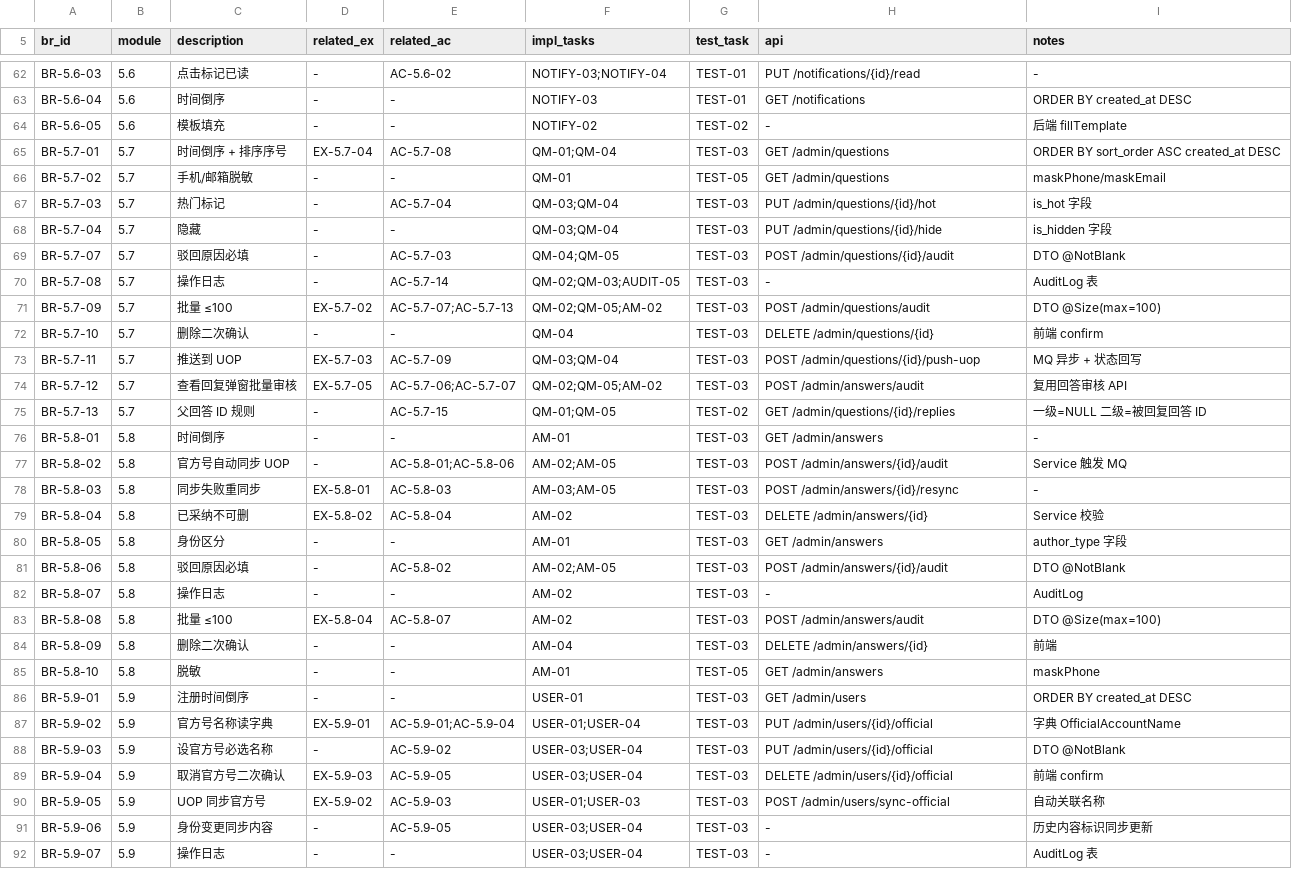
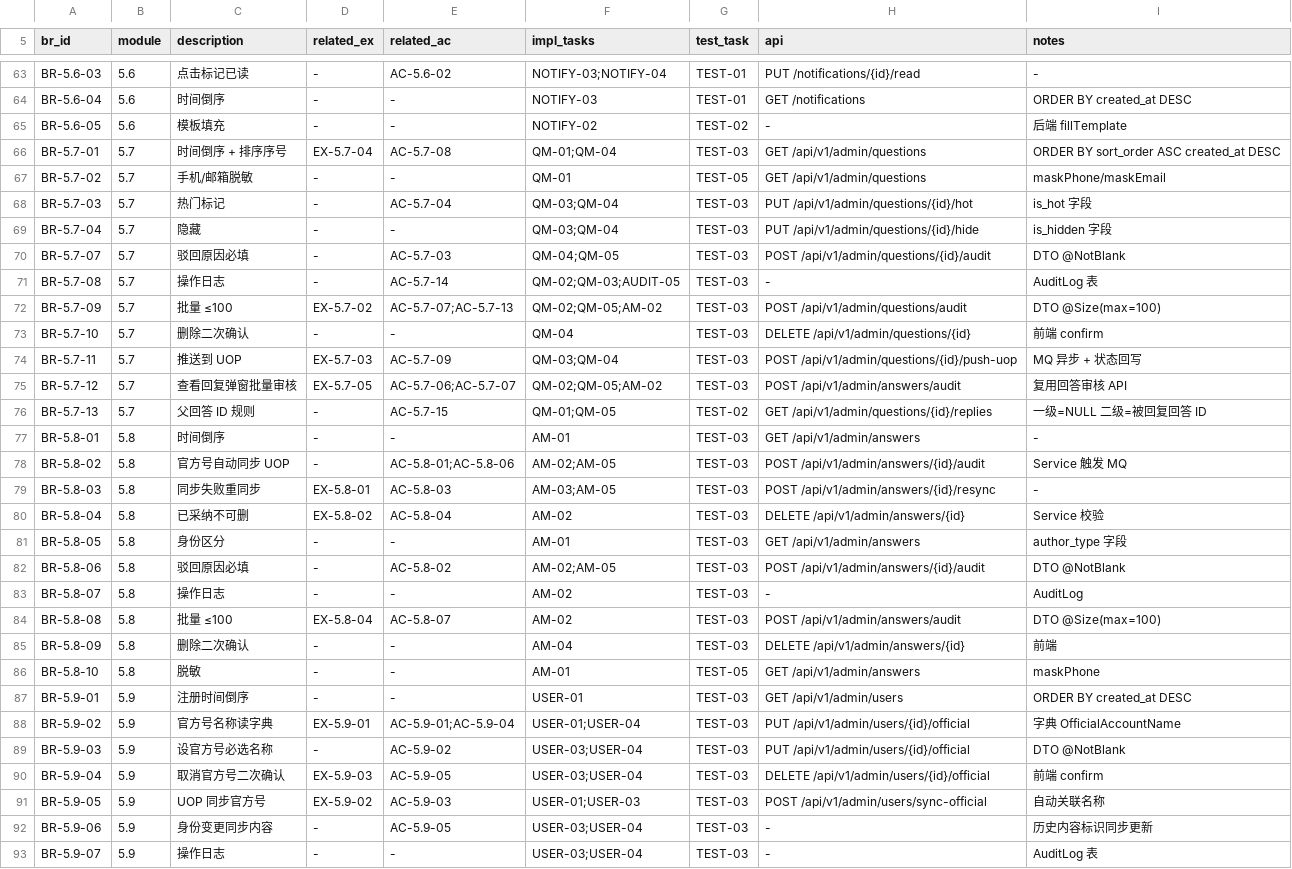
Before and after one commit to PM-Billy/engineer-online, a CSV file: tasks/追溯矩阵.csv, drawn as a sheet; only a part is shown, gaps mark what is left out; the diff covers the shown part only.

```diff
--- a/tasks/追溯矩阵.csv
+++ b/tasks/追溯矩阵.csv
@@ -64,28 +65,28 @@ BR-5.6-04,5.6,时间倒序,-,-,NOTIFY-03,TEST-01,GET /notifications,ORDER BY cre
 BR-5.6-05,5.6,模板填充,-,-,NOTIFY-02,TEST-02,-,后端 fillTemplate
-BR-5.7-01,5.7,时间倒序 + 排序序号,EX-5.7-04,AC-5.7-08,QM-01;QM-04,TEST-03,GET /admin/questions,ORDER BY sort_order ASC created_at DESC
-BR-5.7-02,5.7,手机/邮箱脱敏,-,-,QM-01,TEST-05,GET /admin/questions,maskPhone/maskEmail
-BR-5.7-03,5.7,热门标记,-,AC-5.7-04,QM-03;QM-04,TEST-03,PUT /admin/questions/{id}/hot,is_hot 字段
-BR-5.7-04,5.7,隐藏,-,-,QM-03;QM-04,TEST-03,PUT /admin/questions/{id}/hide,is_hidden 字段
-BR-5.7-07,5.7,驳回原因必填,-,AC-5.7-03,QM-04;QM-05,TEST-03,POST /admin/questions/{id}/audit,DTO @NotBlank
+BR-5.7-01,5.7,时间倒序 + 排序序号,EX-5.7-04,AC-5.7-08,QM-01;QM-04,TEST-03,GET /api/v1/admin/questions,ORDER BY sort_order ASC created_at DESC
+BR-5.7-02,5.7,手机/邮箱脱敏,-,-,QM-01,TEST-05,GET /api/v1/admin/questions,maskPhone/maskEmail
+BR-5.7-03,5.7,热门标记,-,AC-5.7-04,QM-03;QM-04,TEST-03,PUT /api/v1/admin/questions/{id}/hot,is_hot 字段
+BR-5.7-04,5.7,隐藏,-,-,QM-03;QM-04,TEST-03,PUT /api/v1/admin/questions/{id}/hide,is_hidden 字段
+BR-5.7-07,5.7,驳回原因必填,-,AC-5.7-03,QM-04;QM-05,TEST-03,POST /api/v1/admin/questions/{id}/audit,DTO @NotBlank
 BR-5.7-08,5.7,操作日志,-,AC-5.7-14,QM-02;QM-03;AUDIT-05,TEST-03,-,AuditLog 表
-BR-5.7-09,5.7,批量 ≤100,EX-5.7-02,AC-5.7-07;AC-5.7-13,QM-02;QM-05;AM-02,TEST-03,POST /admin/questions/audit,DTO @Size(max=100)
-BR-5.7-10,5.7,删除二次确认,-,-,QM-04,TEST-03,DELETE /admin/questions/{id},前端 confirm
-BR-5.7-11,5.7,推送到 UOP,EX-5.7-03,AC-5.7-09,QM-03;QM-04,TEST-03,POST /admin/questions/{id}/push-uop,MQ 异步 + 状态回写
-BR-5.7-12,5.7,查看回复弹窗批量审核,EX-5.7-05,AC-5.7-06;AC-5.7-07,QM-02;QM-05;AM-02,TEST-03,POST /admin/answers/audit,复用回答审核 API
-BR-5.7-13,5.7,父回答 ID 规则,-,AC-5.7-15,QM-01;QM-05,TEST-02,GET /admin/questions/{id}/replies,一级=NULL 二级=被回复回答 ID
-BR-5.8-01,5.8,时间倒序,-,-,AM-01,TEST-03,GET /admin/answers,-
-BR-5.8-02,5.8,官方号自动同步 UOP,-,AC-5.8-01;AC-5.8-06,AM-02;AM-05,TEST-03,POST /admin/answers/{id}/audit,Service 触发 MQ
-BR-5.8-03,5.8,同步失败重同步,EX-5.8-01,AC-5.8-03,AM-03;AM-05,TEST-03,POST /admin/answers/{id}/resync,-
-BR-5.8-04,5.8,已采纳不可删,EX-5.8-02,AC-5.8-04,AM-02,TEST-03,DELETE /admin/answers/{id},Service 校验
-BR-5.8-05,5.8,身份区分,-,-,AM-01,TEST-03,GET /admin/answers,author_type 字段
-BR-5.8-06,5.8,驳回原因必填,-,AC-5.8-02,AM-02;AM-05,TEST-03,POST /admin/answers/{id}/audit,DTO @NotBlank
+BR-5.7-09,5.7,批量 ≤100,EX-5.7-02,AC-5.7-07;AC-5.7-13,QM-02;QM-05;AM-02,TEST-03,POST /api/v1/admin/questions/audit,DTO @Size(max=100)
+BR-5.7-10,5.7,删除二次确认,-,-,QM-04,TEST-03,DELETE /api/v1/admin/questions/{id},前端 confirm
+BR-5.7-11,5.7,推送到 UOP,EX-5.7-03,AC-5.7-09,QM-03;QM-04,TEST-03,POST /api/v1/admin/questions/{id}/push-uop,MQ 异步 + 状态回写
+BR-5.7-12,5.7,查看回复弹窗批量审核,EX-5.7-05,AC-5.7-06;AC-5.7-07,QM-02;QM-05;AM-02,TEST-03,POST /api/v1/admin/answers/audit,复用回答审核 API
+BR-5.7-13,5.7,父回答 ID 规则,-,AC-5.7-15,QM-01;QM-05,TEST-02,GET /api/v1/admin/questions/{id}/replies,一级=NULL 二级=被回复回答 ID
+BR-5.8-01,5.8,时间倒序,-,-,AM-01,TEST-03,GET /api/v1/admin/answers,-
+BR-5.8-02,5.8,官方号自动同步 UOP,-,AC-5.8-01;AC-5.8-06,AM-02;AM-05,TEST-03,POST /api/v1/admin/answers/{id}/audit,Service 触发 MQ
+BR-5.8-03,5.8,同步失败重同步,EX-5.8-01,AC-5.8-03,AM-03;AM-05,TEST-03,POST /api/v1/admin/answers/{id}/resync,-
+BR-5.8-04,5.8,已采纳不可删,EX-5.8-02,AC-5.8-04,AM-02,TEST-03,DELETE /api/v1/admin/answers/{id},Service 校验
+BR-5.8-05,5.8,身份区分,-,-,AM-01,TEST-03,GET /api/v1/admin/answers,author_type 字段
+BR-5.8-06,5.8,驳回原因必填,-,AC-5.8-02,AM-02;AM-05,TEST-03,POST /api/v1/admin/answers/{id}/audit,DTO @NotBlank
 BR-5.8-07,5.8,操作日志,-,-,AM-02,TEST-03,-,AuditLog
-BR-5.8-08,5.8,批量 ≤100,EX-5.8-04,AC-5.8-07,AM-02,TEST-03,POST /admin/answers/audit,DTO @Size(max=100)
-BR-5.8-09,5.8,删除二次确认,-,-,AM-04,TEST-03,DELETE /admin/answers/{id},前端
-BR-5.8-10,5.8,脱敏,-,-,AM-01,TEST-05,GET /admin/answers,maskPhone
-BR-5.9-01,5.9,注册时间倒序,-,-,USER-01,TEST-03,GET /admin/users,ORDER BY created_at DESC
-BR-5.9-02,5.9,官方号名称读字典,EX-5.9-01,AC-5.9-01;AC-5.9-04,USER-01;USER-04,TEST-03,PUT /admin/users/{id}/official,字典 OfficialAccountName
-BR-5.9-03,5.9,设官方号必选名称,-,AC-5.9-02,USER-03;USER-04,TEST-03,PUT /admin/users/{id}/official,DTO @NotBlank
-BR-5.9-04,5.9,取消官方号二次确认,EX-5.9-03,AC-5.9-05,USER-03;USER-04,TEST-03,DELETE /admin/users/{id}/official,前端 confirm
-BR-5.9-05,5.9,UOP 同步官方号,EX-5.9-02,AC-5.9-03,USER-01;USER-03,TEST-03,POST /admin/users/sync-official,自动关联名称
+BR-5.8-08,5.8,批量 ≤100,EX-5.8-04,AC-5.8-07,AM-02,TEST-03,POST /api/v1/admin/answers/audit,DTO @Size(max=100)
+BR-5.8-09,5.8,删除二次确认,-,-,AM-04,TEST-03,DELETE /api/v1/admin/answers/{id},前端
+BR-5.8-10,5.8,脱敏,-,-,AM-01,TEST-05,GET /api/v1/admin/answers,maskPhone
+BR-5.9-01,5.9,注册时间倒序,-,-,USER-01,TEST-03,GET /api/v1/admin/users,ORDER BY created_at DESC
+BR-5.9-02,5.9,官方号名称读字典,EX-5.9-01,AC-5.9-01;AC-5.9-04,USER-01;USER-04,TEST-03,PUT /api/v1/admin/users/{id}/official,字典 OfficialAccountName
+BR-5.9-03,5.9,设官方号必选名称,-,AC-5.9-02,USER-03;USER-04,TEST-03,PUT /api/v1/admin/users/{id}/official,DTO @NotBlank
+BR-5.9-04,5.9,取消官方号二次确认,EX-5.9-03,AC-5.9-05,USER-03;USER-04,TEST-03,DELETE /api/v1/admin/users/{id}/official,前端 confirm
+BR-5.9-05,5.9,UOP 同步官方号,EX-5.9-02,AC-5.9-03,USER-01;USER-03,TEST-03,POST /api/v1/admin/users/sync-official,自动关联名称
 BR-5.9-06,5.9,身份变更同步内容,-,AC-5.9-05,USER-03;USER-04,TEST-03,-,历史内容标识同步更新
```
Also changed, not shown: 1 added row and 9 edited cells elsewhere in this file, 19 other files.
